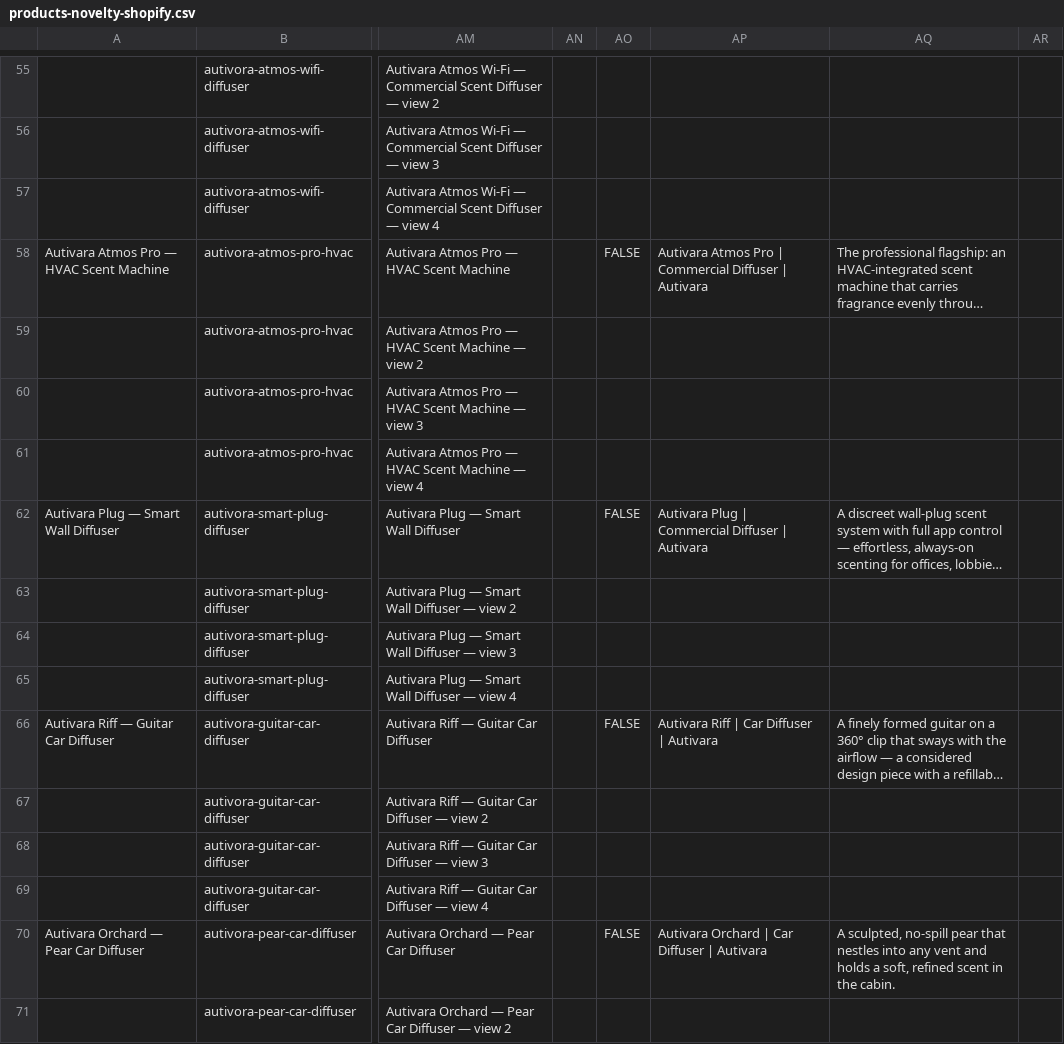
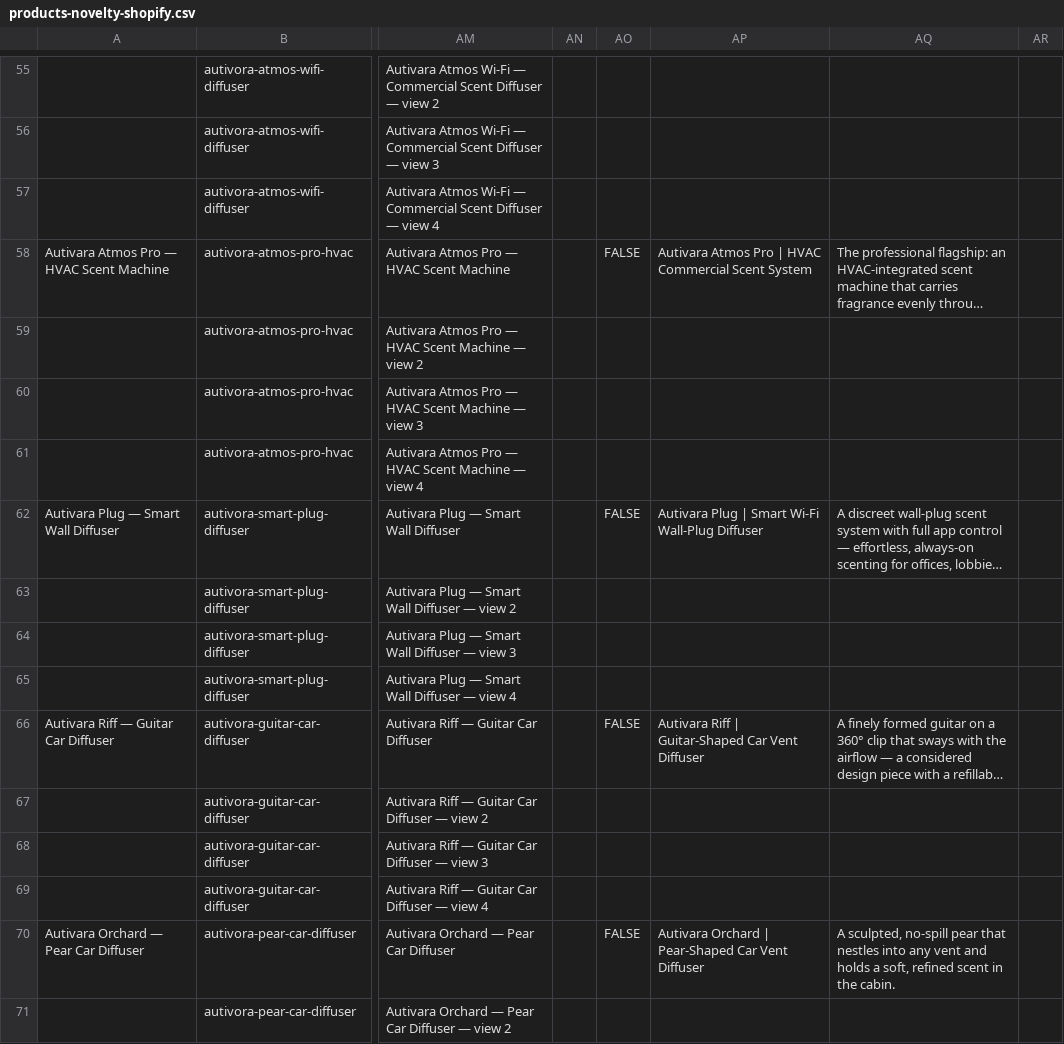
Before and after one commit to winsley-jeune/autivora, a CSV file: product-pipeline/output/products-novelty-shopify.csv, drawn as a sheet; only a part is shown, gaps mark what is left out; long unchanged cells end in …; the diff covers the shown part only; the diff names each change by its address in the sheet, - before the commit and + after, or states it on an @@ line.

```diff
--- a/product-pipeline/output/products-novelty-shopify.csv
+++ b/product-pipeline/output/products-novelty-shopify.csv
-AP58: …Pro | Commercial Diffuser | Autivara
+AP58: …Pro | HVAC Commercial Scent System
-AP62: …Plug | Commercial Diffuser | Autivara
+AP62: …Plug | Smart Wi-Fi Wall-Plug Diffuser
-AP66: Autivara Riff | Car Diffuser | Autivara
+AP66: Autivara Riff | Guitar-Shaped Car Vent Diffuser
-AP70: Autivara Orchard | Car Diffuser | Autivara
+AP70: Autivara Orchard | Pear-Shaped Car Vent Diffuser
```
Also changed, not shown: 18 edited cells elsewhere in this file, 25 other files.
